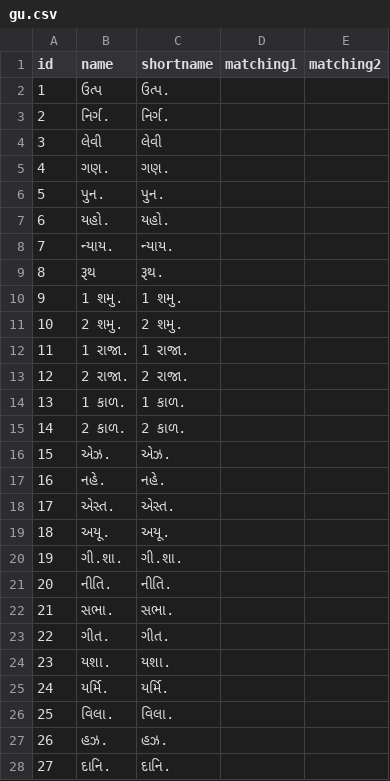
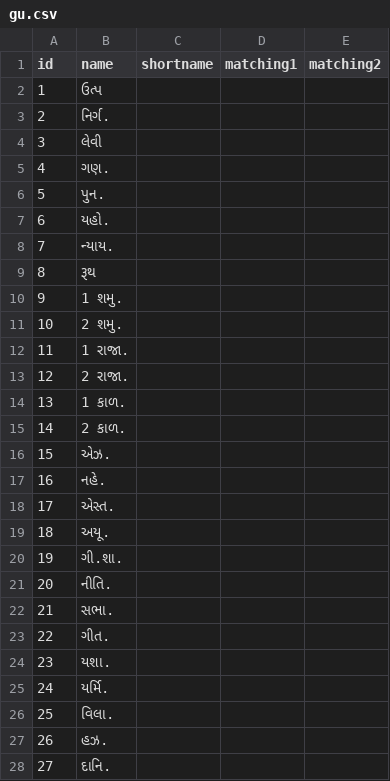
Before and after one commit to aicwebtech/biblesupersearch_api, a CSV file: database/dumps/bible_books/gu.csv, drawn as a sheet; only a part is shown; the diff covers the shown part only.

Commit message:
Adding more book lists

```diff
--- a/database/dumps/bible_books/gu.csv
+++ b/database/dumps/bible_books/gu.csv
@@ -1,28 +1,28 @@
 id,name,shortname,matching1,matching2
-1,ઉત્પ,ઉત્પ.,,
-2,નિર્ગ.,નિર્ગ.,,
-3,લેવી,લેવી,,
-4,ગણ.,ગણ.,,
-5,પુન.,પુન.,,
-6,યહો.,યહો.,,
-7,ન્યાય.,ન્યાય.,,
-8,રૂથ,રૂથ.,,
-9,1 શમુ.,1 શમુ.,,
-10,2 શમુ.,2 શમુ.,,
-11,1 રાજા.,1 રાજા.,,
-12,2 રાજા.,2 રાજા.,,
-13,1 કાળ.,1 કાળ.,,
-14,2 કાળ.,2 કાળ.,,
-15,એઝ.,એઝ.,,
-16,નહે.,નહે.,,
-17,એસ્ત.,એસ્ત.,,
-18,અયૂ.,અયૂ.,,
-19,ગી.શા.,ગી.શા.,,
-20,નીતિ.,નીતિ.,,
-21,સભા.,સભા.,,
-22,ગીત.,ગીત.,,
-23,યશા.,યશા.,,
-24,યર્મિ.,યર્મિ.,,
-25,વિલા.,વિલા.,,
-26,હઝ.,હઝ.,,
-27,દાનિ.,દાનિ.,,
+1,ઉત્પ,,,
+2,નિર્ગ.,,,
+3,લેવી,,,
+4,ગણ.,,,
+5,પુન.,,,
+6,યહો.,,,
+7,ન્યાય.,,,
+8,રૂથ,,,
+9,1 શમુ.,,,
+10,2 શમુ.,,,
+11,1 રાજા.,,,
+12,2 રાજા.,,,
+13,1 કાળ.,,,
+14,2 કાળ.,,,
+15,એઝ.,,,
+16,નહે.,,,
+17,એસ્ત.,,,
+18,અયૂ.,,,
+19,ગી.શા.,,,
+20,નીતિ.,,,
+21,સભા.,,,
+22,ગીત.,,,
+23,યશા.,,,
+24,યર્મિ.,,,
+25,વિલા.,,,
+26,હઝ.,,,
+27,દાનિ.,,,
```
Also changed, not shown: 39 edited cells elsewhere in this file, database/dumps/bible_books/ne.csv, database/dumps/bible_books/ug.csv, 5 other files.
